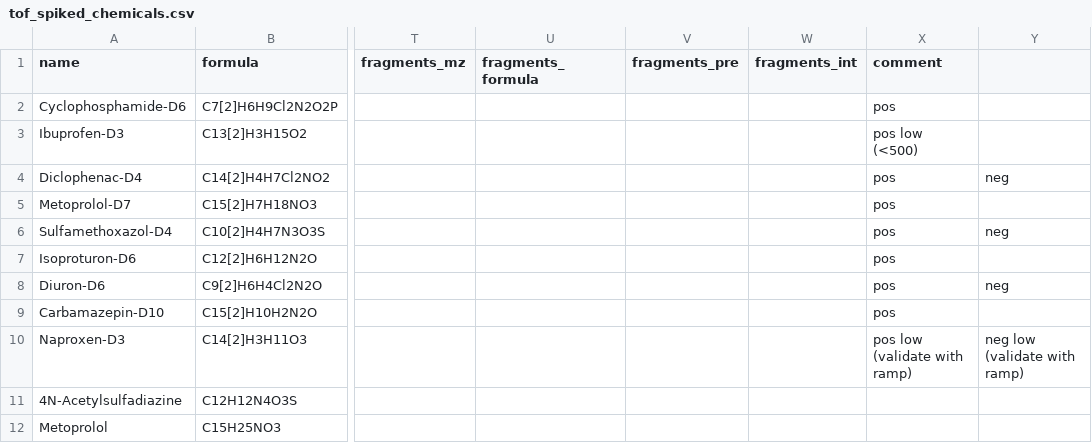
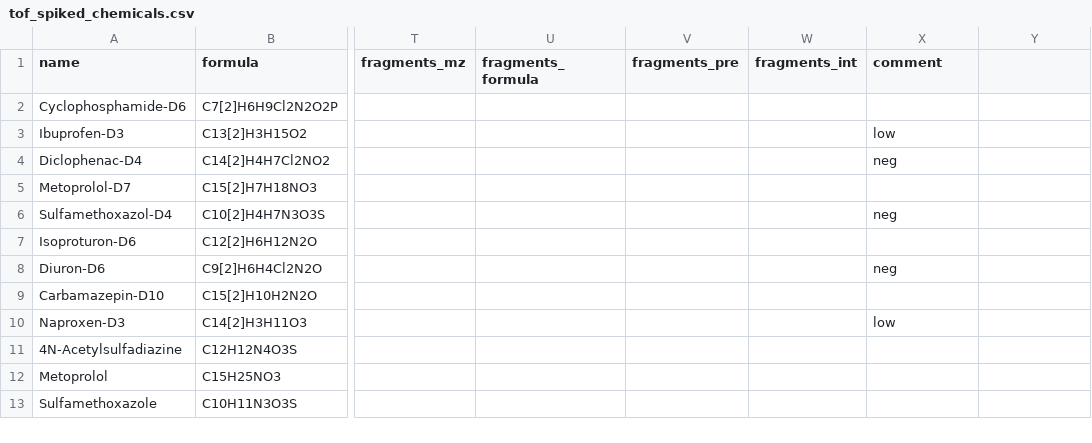
Before and after one commit to odea-project/StreamFindData, a CSV file: inst/extdata/tof_spiked_chemicals.csv, drawn as a sheet; only a part is shown, gaps mark what is left out; the shorter side is filled out with more unchanged rows; the diff names each change by its address in the sheet, - before the commit and + after, or states it on an @@ line.

```diff
--- a/inst/extdata/tof_spiked_chemicals.csv
+++ b/inst/extdata/tof_spiked_chemicals.csv
-X2 (comment): pos
+X2 (comment): (empty)
-X3 (comment): pos low (<500)
+X3 (comment): low
-X4 (comment): pos
+X4 (comment): neg
-Y4: neg
+Y4: (empty)
-X5 (comment): pos
+X5 (comment): (empty)
-X6 (comment): pos
+X6 (comment): neg
-Y6: neg
+Y6: (empty)
-X7 (comment): pos
+X7 (comment): (empty)
-X8 (comment): pos
+X8 (comment): neg
-Y8: neg
+Y8: (empty)
-X9 (comment): pos
+X9 (comment): (empty)
-X10 (comment): pos low (validate with ramp)
+X10 (comment): low
-Y10: neg low (validate with ramp)
+Y10: (empty)
```
Also changed, not shown: 1 other file.
